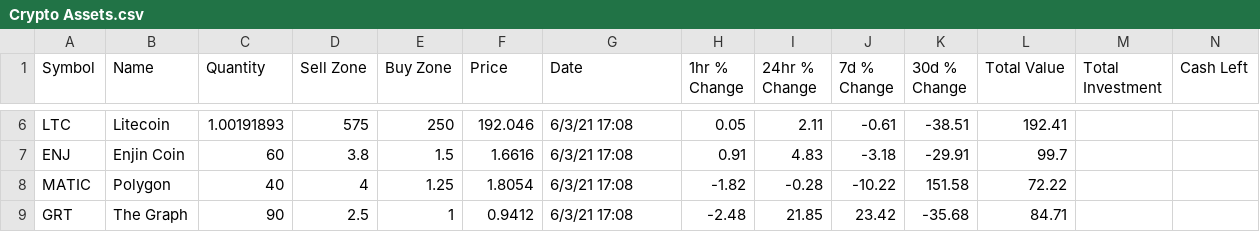
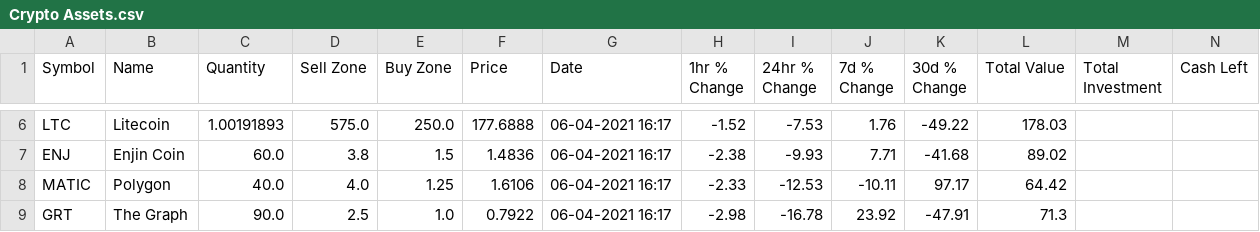
Before and after one commit to tstennette/Crypto-Reports-and-Analysis, a CSV file: Crypto Assets.csv, drawn as a sheet; only a part is shown, gaps mark what is left out; the diff covers the shown part only; the diff names each change by its address in the sheet, - before the commit and + after, or states it on an @@ line.

```diff
--- a/Crypto Assets.csv
+++ b/Crypto Assets.csv
-D6 (Sell Zone): 575
+D6 (Sell Zone): 575.0
-E6 (Buy Zone): 250
+E6 (Buy Zone): 250.0
-F6 (Price): 192.046
+F6 (Price): 177.6888
-G6:G9 (Date): 6/3/21 17:08
+G6:G9 (Date): 06-04-2021 16:17
-H6 (1hr % Change): 0.05
+H6 (1hr % Change): -1.52
-I6 (24hr % Change): 2.11
+I6 (24hr % Change): -7.53
-J6 (7d % Change): -0.61
+J6 (7d % Change): 1.76
-K6 (30d % Change): -38.51
+K6 (30d % Change): -49.22
-L6 (Total Value): 192.41
+L6 (Total Value): 178.03
-C7 (Quantity): 60
+C7 (Quantity): 60.0
-F7 (Price): 1.6616
+F7 (Price): 1.4836
-H7 (1hr % Change): 0.91
+H7 (1hr % Change): -2.38
-I7 (24hr % Change): 4.83
+I7 (24hr % Change): -9.93
-J7 (7d % Change): -3.18
+J7 (7d % Change): 7.71
-K7 (30d % Change): -29.91
+K7 (30d % Change): -41.68
-L7 (Total Value): 99.7
+L7 (Total Value): 89.02
-C8 (Quantity): 40
+C8 (Quantity): 40.0
-D8 (Sell Zone): 4
+D8 (Sell Zone): 4.0
-F8 (Price): 1.8054
+F8 (Price): 1.6106
-H8 (1hr % Change): -1.82
+H8 (1hr % Change): -2.33
-I8 (24hr % Change): -0.28
+I8 (24hr % Change): -12.53
-J8 (7d % Change): -10.22
+J8 (7d % Change): -10.11
-K8 (30d % Change): 151.58
+K8 (30d % Change): 97.17
-L8 (Total Value): 72.22
+L8 (Total Value): 64.42
-C9 (Quantity): 90
+C9 (Quantity): 90.0
-E9 (Buy Zone): 1
+E9 (Buy Zone): 1.0
-F9 (Price): 0.9412
+F9 (Price): 0.7922
-H9 (1hr % Change): -2.48
+H9 (1hr % Change): -2.98
-I9 (24hr % Change): 21.85
+I9 (24hr % Change): -16.78
-J9 (7d % Change): 23.42
+J9 (7d % Change): 23.92
-K9 (30d % Change): -35.68
+K9 (30d % Change): -47.91
-L9 (Total Value): 84.71
+L9 (Total Value): 71.3
```
Also changed, not shown: 150 edited cells elsewhere in this file, 3 other files.
